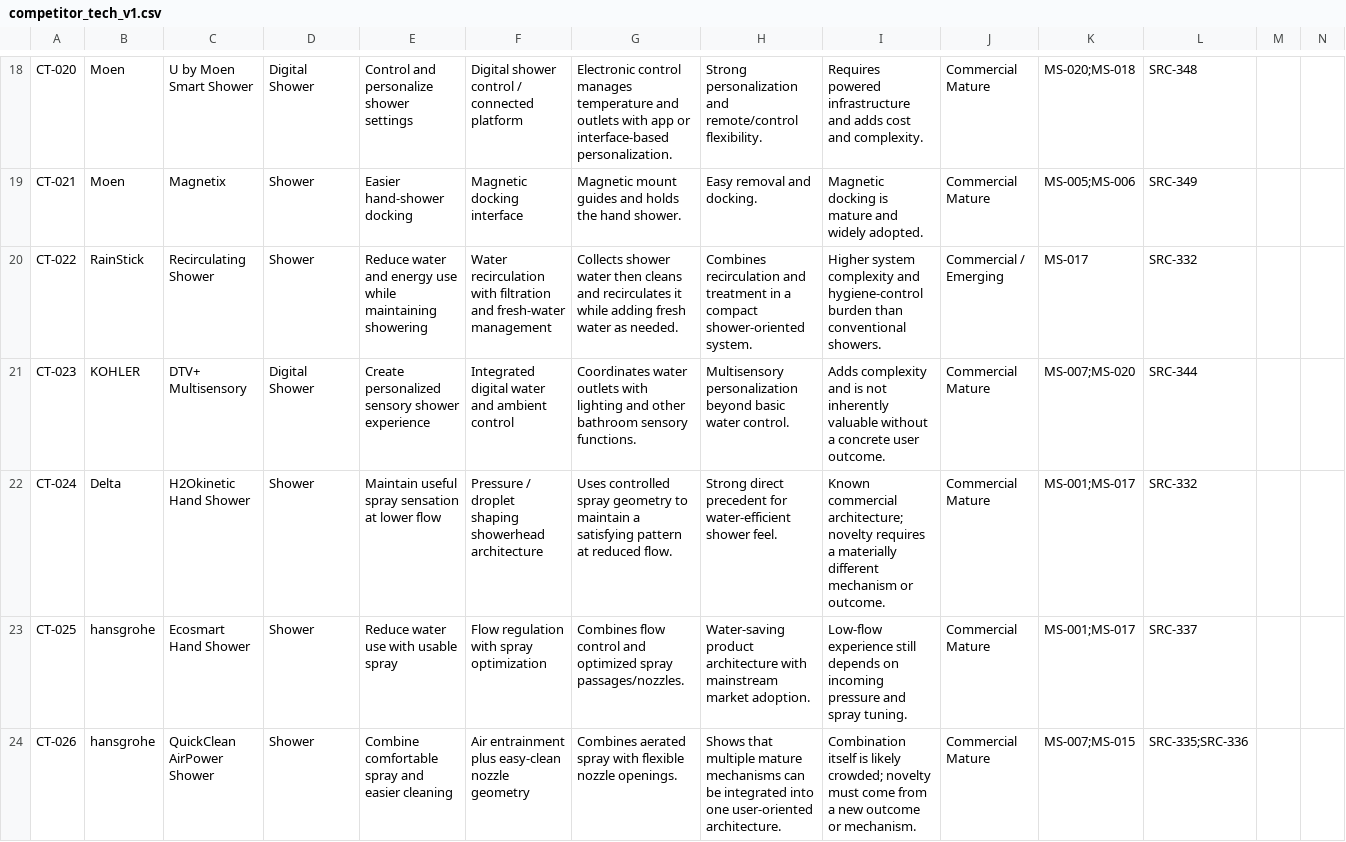
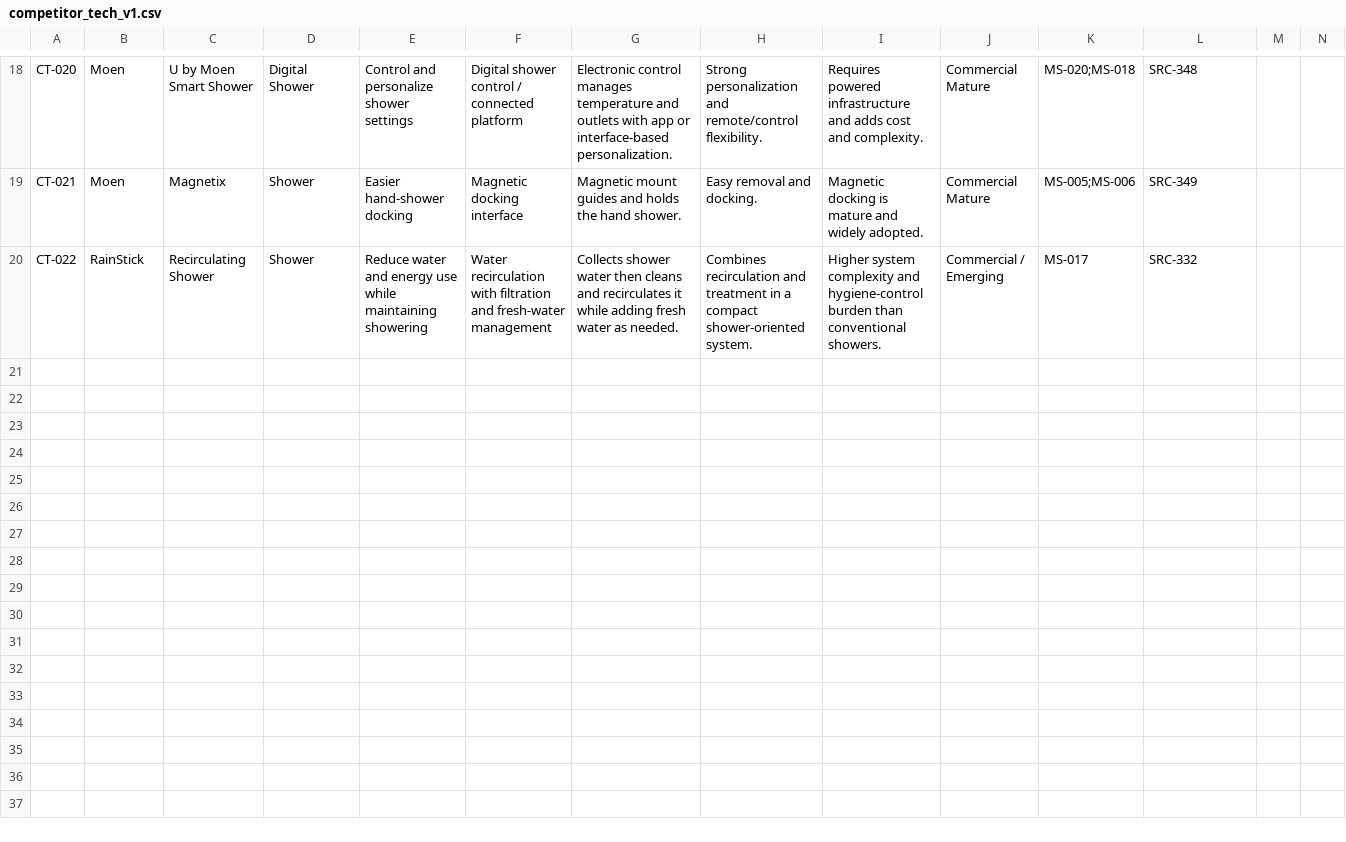
Before and after one commit to hiephnp-oos/Second-Brain, a CSV file: TOPICS/RnD INNOVATION/Knowledge sheet/competitor_tech_v1.csv, drawn as a sheet; only a part is shown, gaps mark what is left out; rows hold the shown columns only; the diff covers the shown part only; the diff names each change by its address in the sheet, - before the commit and + after, or states it on an @@ line.

Commit message:
fix: sync Competitor Tech v1 from Excel

```diff
--- a/TOPICS/RnD INNOVATION/Knowledge sheet/competitor_tech_v1.csv
+++ b/TOPICS/RnD INNOVATION/Knowledge sheet/competitor_tech_v1.csv
-row 21: CT-023 | KOHLER | DTV+ Multisensory | Digital Shower | Create personalized sensory shower experience | Integrated digital water and ambient control | Coordinates water outlets with lighting and other bathroom sensory functions. | Multisensory personalization beyond basic water control. | Adds complexity and is not inherently valuable without a concrete user outcome. | Commercial Mature | MS-007;MS-020 | SRC-344
-row 22: CT-024 | Delta | H2Okinetic Hand Shower | Shower | Maintain useful spray sensation at lower flow | Pressure / droplet shaping showerhead architecture | Uses controlled spray geometry to maintain a satisfying pattern at reduced flow. | Strong direct precedent for water-efficient shower feel. | Known commercial architecture; novelty requires a materially different mechanism or outcome. | Commercial Mature | MS-001;MS-017 | SRC-332
-row 23: CT-025 | hansgrohe | Ecosmart Hand Shower | Shower | Reduce water use with usable spray | Flow regulation with spray optimization | Combines flow control and optimized spray passages/nozzles. | Water-saving product architecture with mainstream market adoption. | Low-flow experience still depends on incoming pressure and spray tuning. | Commercial Mature | MS-001;MS-017 | SRC-337
-row 24: CT-026 | hansgrohe | QuickClean AirPower Shower | Shower | Combine comfortable spray and easier cleaning | Air entrainment plus easy-clean nozzle geometry | Combines aerated spray with flexible nozzle openings. | Shows that multiple mature mechanisms can be integrated into one user-oriented architecture. | Combination itself is likely crowded; novelty must come from a new outcome or mechanism. | Commercial Mature | MS-007;MS-015 | SRC-335;SRC-336
```
Also changed, not shown: 4 removed rows elsewhere in this file.
